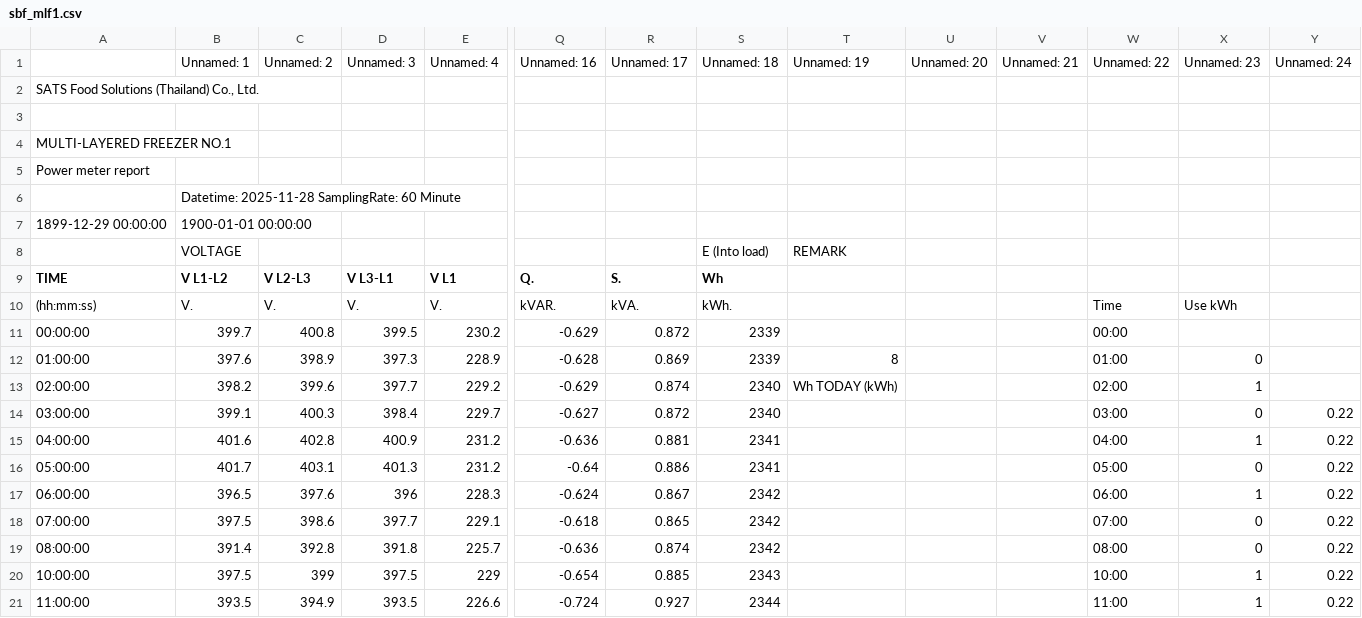
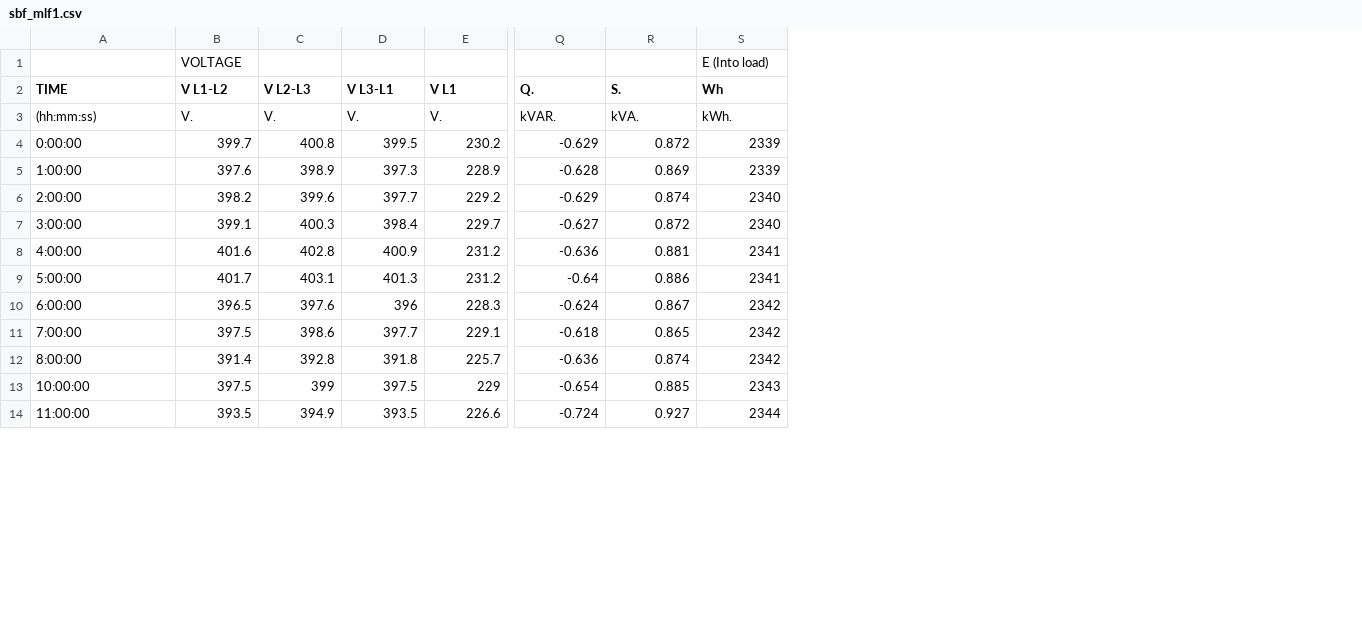
Before and after one commit to nashhhhhhh/monitor-test-2, a CSV file: data/sbf_mlf1.csv, drawn as a sheet; only a part is shown, gaps mark what is left out; removed rows and columns are numbered as before the commit, all else as after; rows hold the shown columns only; the diff names each change by its address in the sheet, - before the commit and + after, or states it on an @@ line.

```diff
--- a/data/sbf_mlf1.csv
+++ b/data/sbf_mlf1.csv
-column T, rows 8-13: REMARK |  |  |  | 8 | Wh TODAY (kWh)
-column U, empty
-column V, empty
-column W, rows 10-21: Time | 00:00 | 01:00 | 02:00 | 03:00 | 04:00 | 05:00 | 06:00 | 07:00 | 08:00 | 10:00 | 11:00
-column X, rows 10-21: Use kWh |  | 0 | 1 | 0 | 1 | 0 | 1 | 0 | 0 | 1 | 1
-column Y, rows 14-21: all 0.22
-row 1:  | Unnamed: 1 | Unnamed: 2 | Unnamed: 3 | Unnamed: 4 | Unnamed: 16 | Unnamed: 17 | Unnamed: 18 | Unnamed: 19 | Unnamed: 20 | Unnamed: 21 | Unnamed: 22 | Unnamed: 23 | Unnamed: 24
-row 2: SATS Food Solutions (Thailand) Co., Ltd.
-row 3: (empty)
-row 4: MULTI-LAYERED FREEZER NO.1
-row 5: Power meter report
-row 6:  | Datetime: 2025-11-28 SamplingRate: 60 Minute
-row 7: 1899-12-29 00:00:00 | 1900-01-01 00:00:00
-A4 (TIME): 00:00:00
+A4 (TIME): 0:00:00
-A5 (TIME): 01:00:00
+A5 (TIME): 1:00:00
-A6 (TIME): 02:00:00
+A6 (TIME): 2:00:00
-A7 (TIME): 03:00:00
+A7 (TIME): 3:00:00
-A8 (TIME): 04:00:00
+A8 (TIME): 4:00:00
-A9 (TIME): 05:00:00
+A9 (TIME): 5:00:00
-A10 (TIME): 06:00:00
+A10 (TIME): 6:00:00
-A11 (TIME): 07:00:00
+A11 (TIME): 7:00:00
-A12 (TIME): 08:00:00
+A12 (TIME): 8:00:00
```
Also changed, not shown: data/sbf_comp1.csv, data/sbf_comp2.csv, 11 other files.
